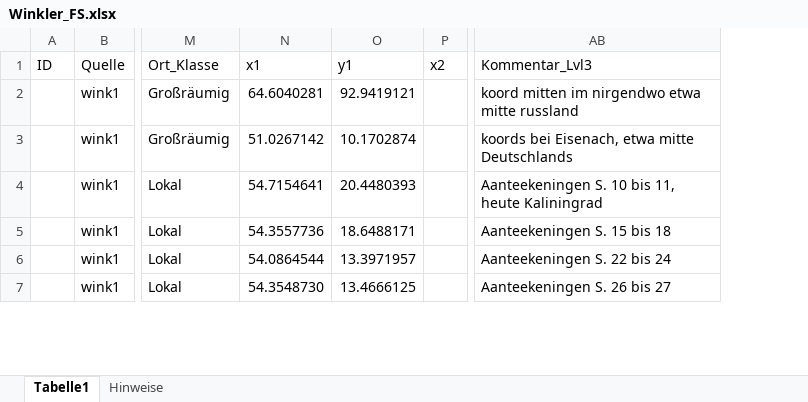
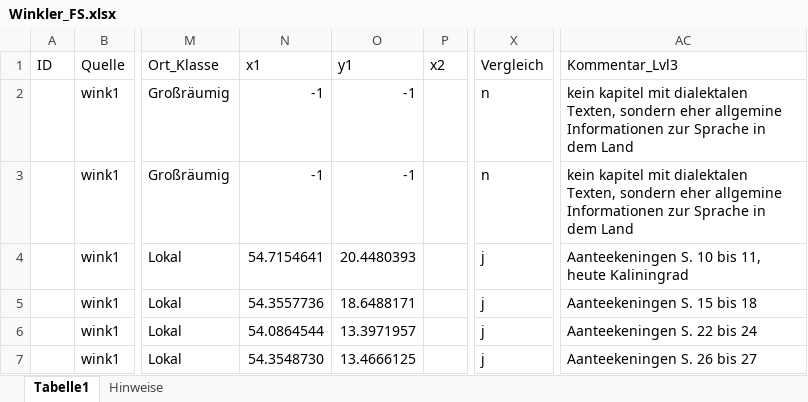
Before and after one commit to SchoenbergA/Akademie_Projekt, an Excel workbook: Datasets/Winkler/Data/Winkler_FS.xlsx, sheet Tabelle1, drawn as a sheet; only a part is shown, gaps mark what is left out; values as stored, in another font and other column widths than the file's, no cell formats; addresses are those after the commit; the diff covers the shown part only; the diff names each change by its address in the sheet, - before the commit and + after, or states it on an @@ line.

```diff
--- a/Datasets/Winkler/Data/Winkler_FS.xlsx (sheet Tabelle1)
+++ b/Datasets/Winkler/Data/Winkler_FS.xlsx (sheet Tabelle1)
+column X (Vergleich), rows 2-7: n | n | j | j | j | j
-N2 (x1): 64.6040281
+N2 (x1): -1
-O2 (y1): 92.9419121
+O2 (y1): -1
-AC2 (Kommentar_Lvl3): koord mitten im nirgendwo etwa mitte russland
+AC2 (Kommentar_Lvl3): kein kapitel mit dialektalen Texten, sondern eher allgemine Informationen zur Sprache in dem Land
-N3 (x1): 51.0267142
+N3 (x1): -1
-O3 (y1): 10.1702874
+O3 (y1): -1
-AC3 (Kommentar_Lvl3): koords bei Eisenach, etwa mitte Deutschlands
+AC3 (Kommentar_Lvl3): kein kapitel mit dialektalen Texten, sondern eher allgemine Informationen zur Sprache in dem Land
```
Also changed, not shown: 11 edited cells elsewhere in this sheet, cell formats, Datasets/Frommann/Data/FrommannGesamt_FS.xlsx.
